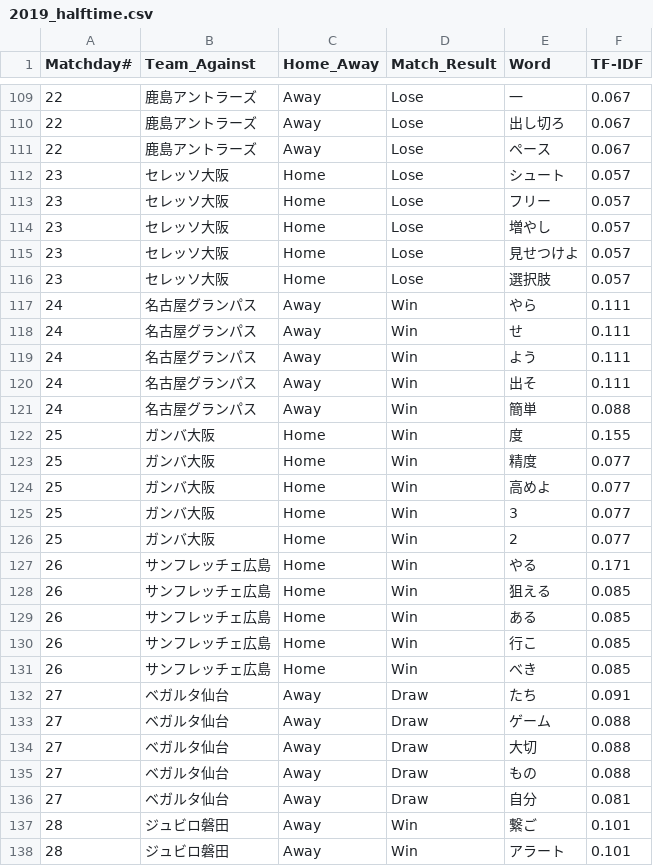
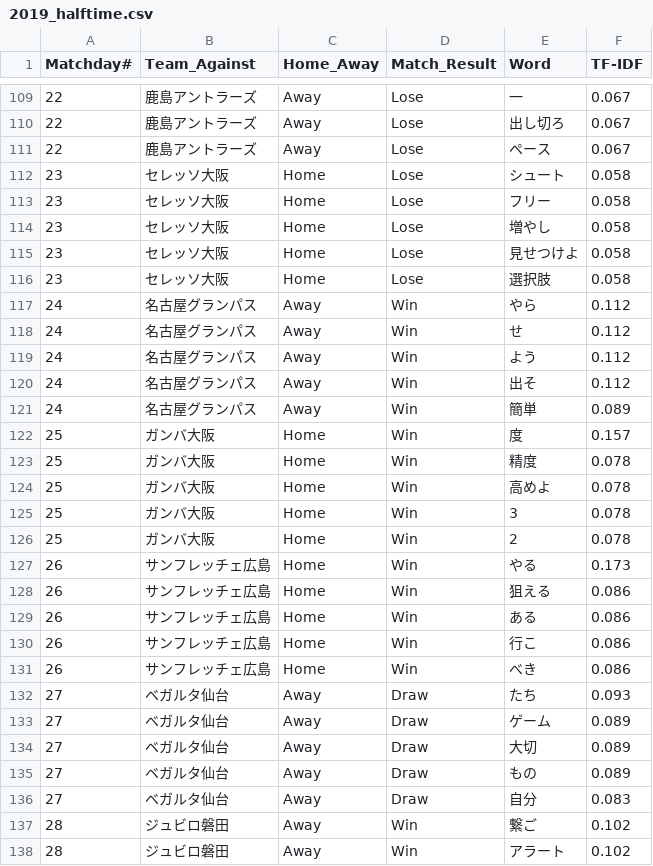
Before and after one commit to Herrokkin/fmarinos_coach_comment, a CSV file: results/2019_halftime.csv, drawn as a sheet; only a part is shown, gaps mark what is left out; the diff covers the shown part only.

```diff
--- a/results/2019_halftime.csv
+++ b/results/2019_halftime.csv
@@ -111,28 +111,28 @@ Matchday#, Team_Against, Home_Away, Match_Result, Word, TF-IDF
 22, 鹿島アントラーズ, Away, Lose, ペース, 0.067
-23, セレッソ大阪, Home, Lose, シュート, 0.057
-23, セレッソ大阪, Home, Lose, フリー, 0.057
-23, セレッソ大阪, Home, Lose, 増やし, 0.057
-23, セレッソ大阪, Home, Lose, 見せつけよ, 0.057
-23, セレッソ大阪, Home, Lose, 選択肢, 0.057
-24, 名古屋グランパス, Away, Win, やら, 0.111
-24, 名古屋グランパス, Away, Win, せ, 0.111
-24, 名古屋グランパス, Away, Win, よう, 0.111
-24, 名古屋グランパス, Away, Win, 出そ, 0.111
-24, 名古屋グランパス, Away, Win, 簡単, 0.088
-25, ガンバ大阪, Home, Win, 度, 0.155
-25, ガンバ大阪, Home, Win, 精度, 0.077
-25, ガンバ大阪, Home, Win, 高めよ, 0.077
-25, ガンバ大阪, Home, Win, 3, 0.077
-25, ガンバ大阪, Home, Win, 2, 0.077
-26, サンフレッチェ広島, Home, Win, やる, 0.171
-26, サンフレッチェ広島, Home, Win, 狙える, 0.085
-26, サンフレッチェ広島, Home, Win, ある, 0.085
-26, サンフレッチェ広島, Home, Win, 行こ, 0.085
-26, サンフレッチェ広島, Home, Win, べき, 0.085
-27, ベガルタ仙台, Away, Draw, たち, 0.091
-27, ベガルタ仙台, Away, Draw, ゲーム, 0.088
-27, ベガルタ仙台, Away, Draw, 大切, 0.088
-27, ベガルタ仙台, Away, Draw, もの, 0.088
-27, ベガルタ仙台, Away, Draw, 自分, 0.081
-28, ジュビロ磐田, Away, Win, 繋ご, 0.101
-28, ジュビロ磐田, Away, Win, アラート, 0.101
+23, セレッソ大阪, Home, Lose, シュート, 0.058
+23, セレッソ大阪, Home, Lose, フリー, 0.058
+23, セレッソ大阪, Home, Lose, 増やし, 0.058
+23, セレッソ大阪, Home, Lose, 見せつけよ, 0.058
+23, セレッソ大阪, Home, Lose, 選択肢, 0.058
+24, 名古屋グランパス, Away, Win, やら, 0.112
+24, 名古屋グランパス, Away, Win, せ, 0.112
+24, 名古屋グランパス, Away, Win, よう, 0.112
+24, 名古屋グランパス, Away, Win, 出そ, 0.112
+24, 名古屋グランパス, Away, Win, 簡単, 0.089
+25, ガンバ大阪, Home, Win, 度, 0.157
+25, ガンバ大阪, Home, Win, 精度, 0.078
+25, ガンバ大阪, Home, Win, 高めよ, 0.078
+25, ガンバ大阪, Home, Win, 3, 0.078
+25, ガンバ大阪, Home, Win, 2, 0.078
+26, サンフレッチェ広島, Home, Win, やる, 0.173
+26, サンフレッチェ広島, Home, Win, 狙える, 0.086
+26, サンフレッチェ広島, Home, Win, ある, 0.086
+26, サンフレッチェ広島, Home, Win, 行こ, 0.086
+26, サンフレッチェ広島, Home, Win, べき, 0.086
+27, ベガルタ仙台, Away, Draw, たち, 0.093
+27, ベガルタ仙台, Away, Draw, ゲーム, 0.089
+27, ベガルタ仙台, Away, Draw, 大切, 0.089
+27, ベガルタ仙台, Away, Draw, もの, 0.089
+27, ベガルタ仙台, Away, Draw, 自分, 0.083
+28, ジュビロ磐田, Away, Win, 繋ご, 0.102
+28, ジュビロ磐田, Away, Win, アラート, 0.102
```
Also changed, not shown: 5 added rows and 114 edited cells elsewhere in this file, results/2019_fulltime.csv.
